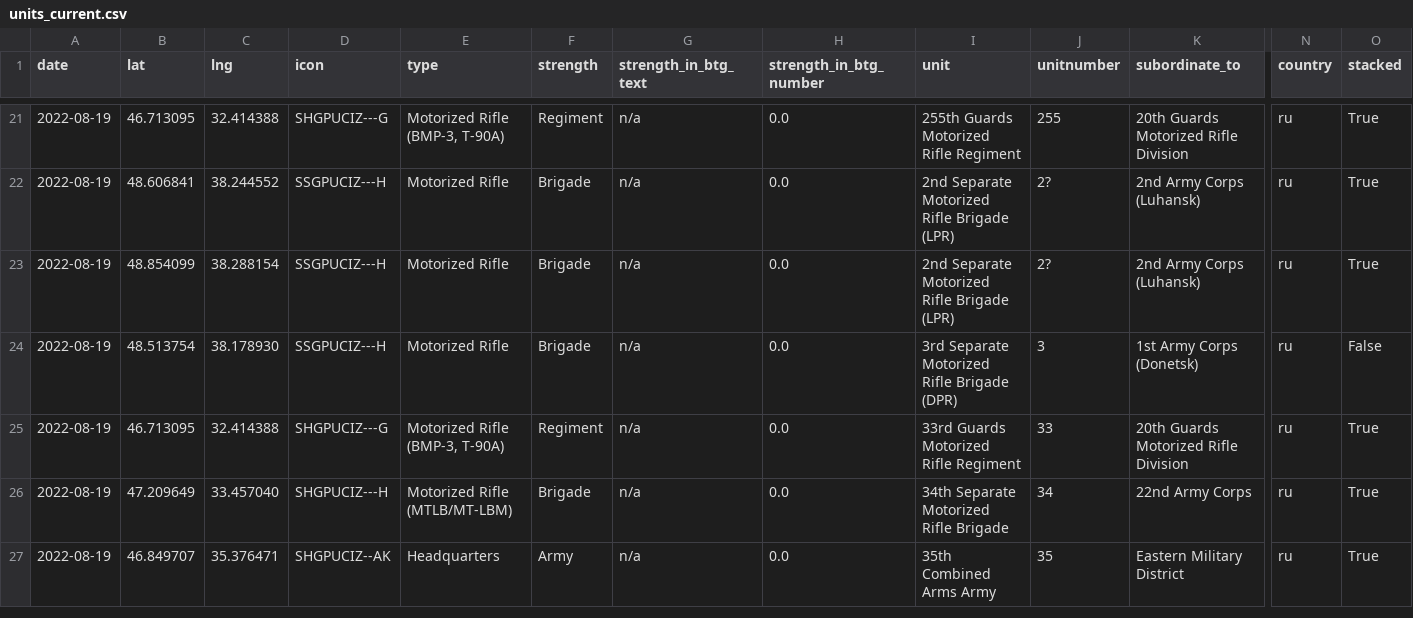
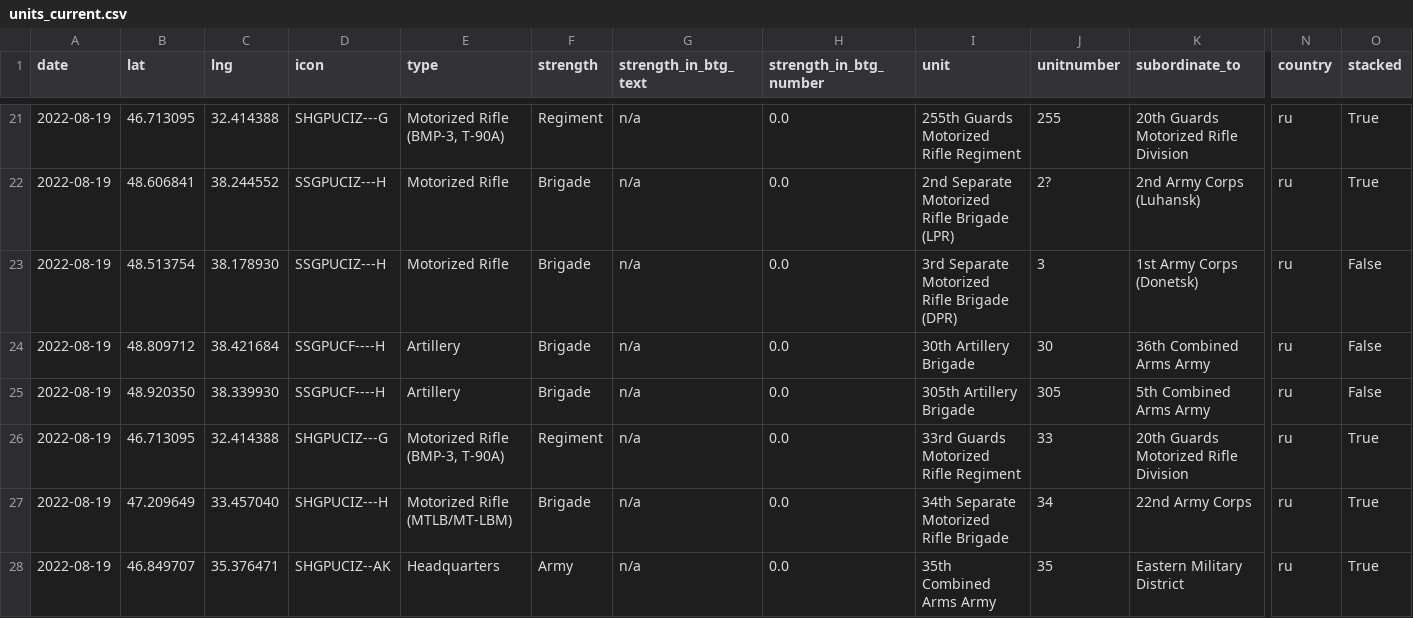
Before and after one commit to simonhuwiler/uawardata, a CSV file: data/csv/units_current.csv, drawn as a sheet; only a part is shown, gaps mark what is left out; removed rows and columns are numbered as before the commit, all else as after; rows hold the shown columns only; the diff covers the shown part only; the diff names each change by its address in the sheet, - before the commit and + after, or states it on an @@ line.

```diff
--- a/data/csv/units_current.csv
+++ b/data/csv/units_current.csv
-row 23: 2022-08-19 | 48.854099 | 38.288154 | SSGPUCIZ---H | Motorized Rifle | Brigade | n/a | 0.0 | 2nd Separate Motorized Rifle Brigade (LPR) | 2? | 2nd Army Corps (Luhansk) | ru | True
+row 24: 2022-08-19 | 48.809712 | 38.421684 | SSGPUCF----H | Artillery | Brigade | n/a | 0.0 | 30th Artillery Brigade | 30 | 36th Combined Arms Army | ru | False
+row 25: 2022-08-19 | 48.920350 | 38.339930 | SSGPUCF----H | Artillery | Brigade | n/a | 0.0 | 305th Artillery Brigade | 305 | 5th Combined Arms Army | ru | False
```
Also changed, not shown: 1 added row and 4 edited cells elsewhere in this file, data/csv/units_all.csv, 2 other files.
